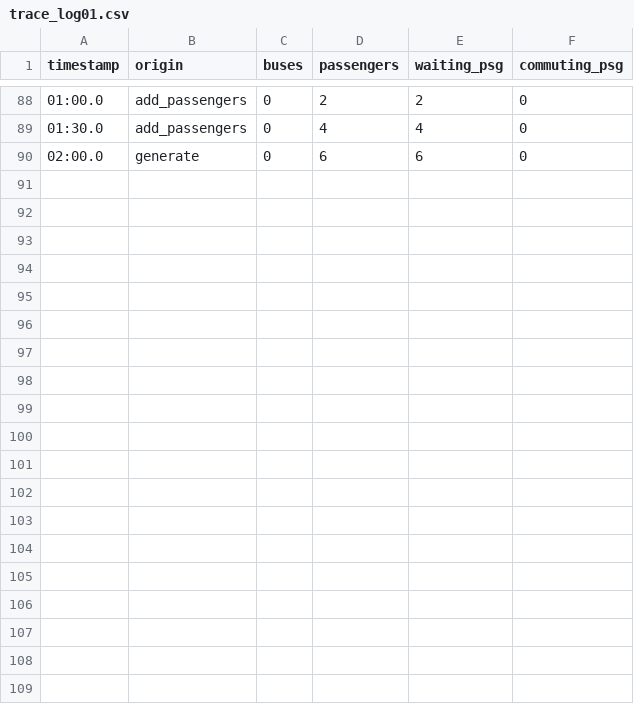
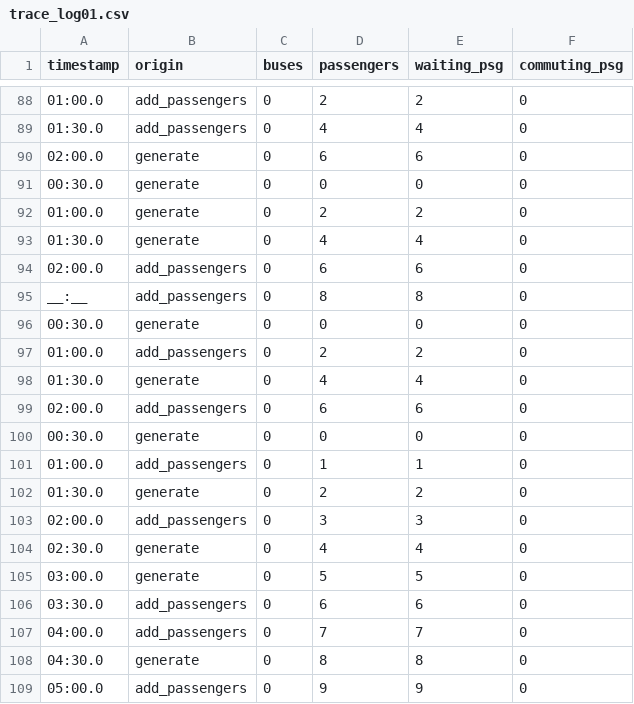
Before and after one commit to Karolk99/Symulacja-sieci-transportu-publicznego, a CSV file: simulation_components/logs/results/one_line/trace_log01.csv (was simulation_components/logs/trace_log01.csv), drawn as a sheet; only a part is shown, gaps mark what is left out.

```diff
--- a/simulation_components/logs/trace_log01.csv
+++ b/simulation_components/logs/results/one_line/trace_log01.csv
@@ -90 +90,20 @@ timestamp,origin,buses,passengers,waiting_psg,commuting_psg
 02:00.0,generate,0,6,6,0
+00:30.0,generate,0,0,0,0
+01:00.0,generate,0,2,2,0
+01:30.0,generate,0,4,4,0
+02:00.0,add_passengers,0,6,6,0
+__:__,add_passengers,0,8,8,0
+00:30.0,generate,0,0,0,0
+01:00.0,add_passengers,0,2,2,0
+01:30.0,generate,0,4,4,0
+02:00.0,add_passengers,0,6,6,0
+00:30.0,generate,0,0,0,0
+01:00.0,add_passengers,0,1,1,0
+01:30.0,generate,0,2,2,0
+02:00.0,add_passengers,0,3,3,0
+02:30.0,generate,0,4,4,0
+03:00.0,generate,0,5,5,0
+03:30.0,add_passengers,0,6,6,0
+04:00.0,add_passengers,0,7,7,0
+04:30.0,generate,0,8,8,0
+05:00.0,add_passengers,0,9,9,0
```
Also changed, not shown: simulation_components/logs/results/one_line/context_trace_log01.csv, 21 other files.
